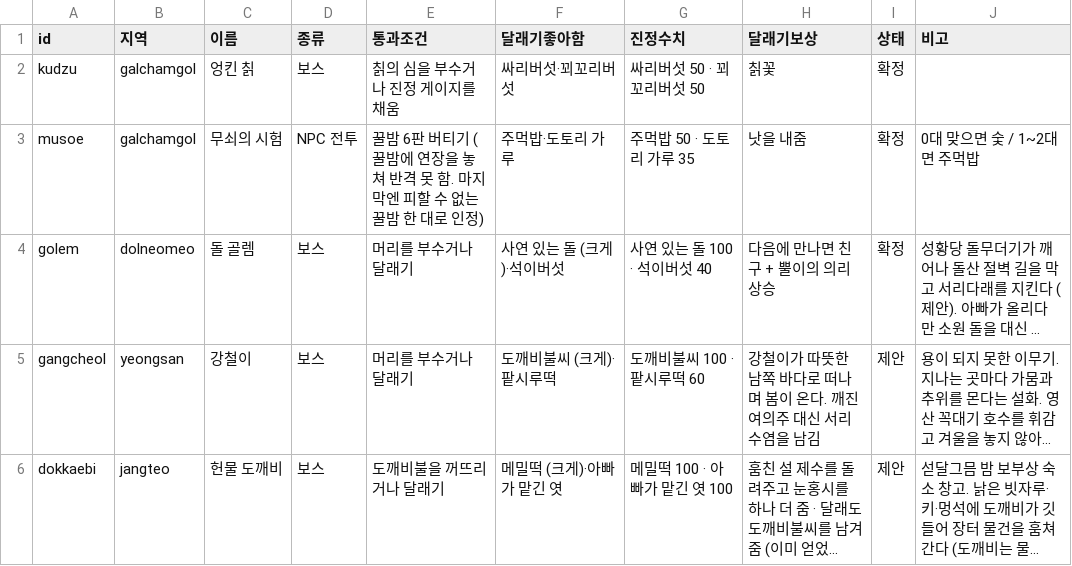
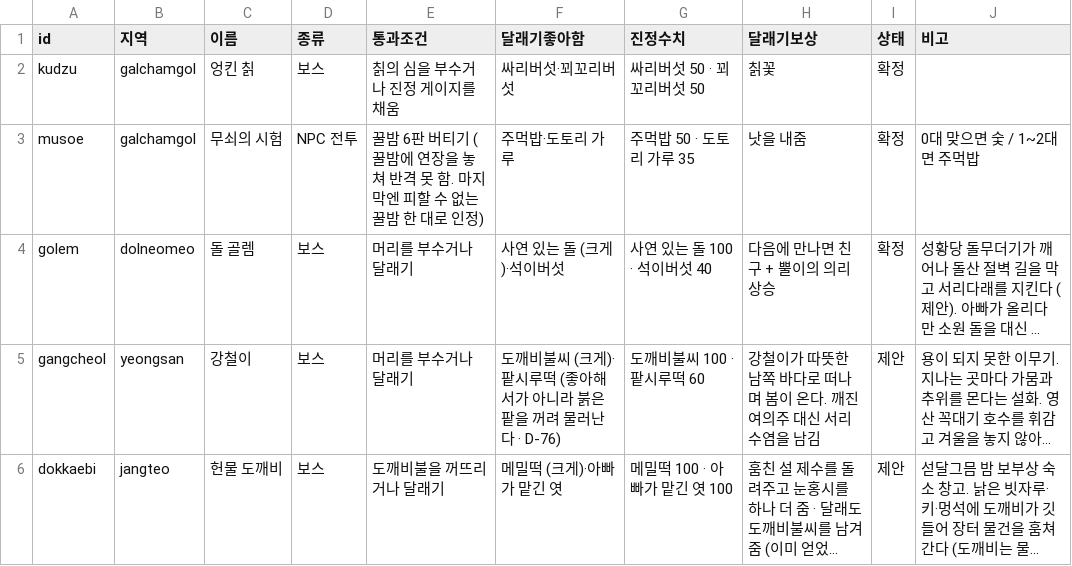
Before and after one commit to MATTTTJ/PACKOON, a CSV file: design/data/bosses.csv, drawn as a sheet; long unchanged cells end in …; the diff names each change by its address in the sheet, - before the commit and + after, or states it on an @@ line.

```diff
--- a/design/data/bosses.csv
+++ b/design/data/bosses.csv
-F5 (달래기좋아함): 도깨비불씨 (크게)·팥시루떡
+F5 (달래기좋아함): 도깨비불씨 (크게)·팥시루떡 (좋아해서가 아니라 붉은 팥을 꺼려 물러난다 · D-76)
```
Also changed, not shown: design/data/decisions.csv, design/data/notebook.csv, 13 other files.
